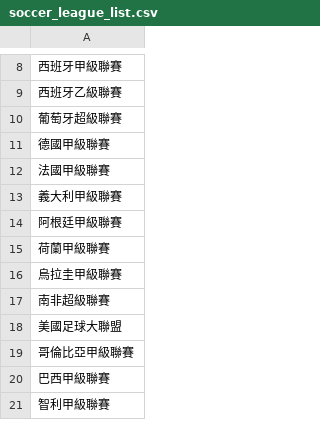
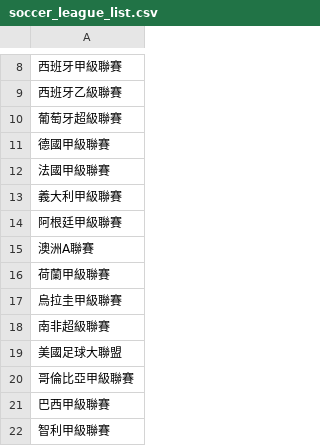
Before and after one commit to DanielTsai117/sport_ref, a CSV file: soccer_league_list.csv, drawn as a sheet; only a part is shown, gaps mark what is left out; the diff names each change by its address in the sheet, - before the commit and + after, or states it on an @@ line.

Commit message:
Update soccer_league_list.csv

```diff
--- a/soccer_league_list.csv
+++ b/soccer_league_list.csv
+row 15: 澳洲A聯賽
```
